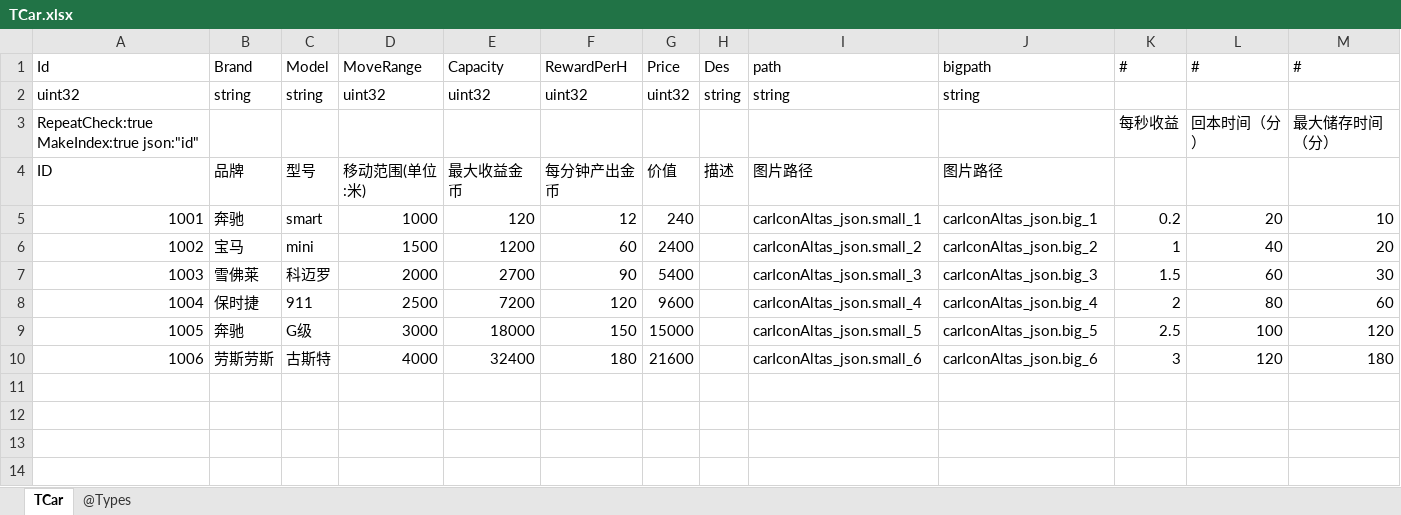
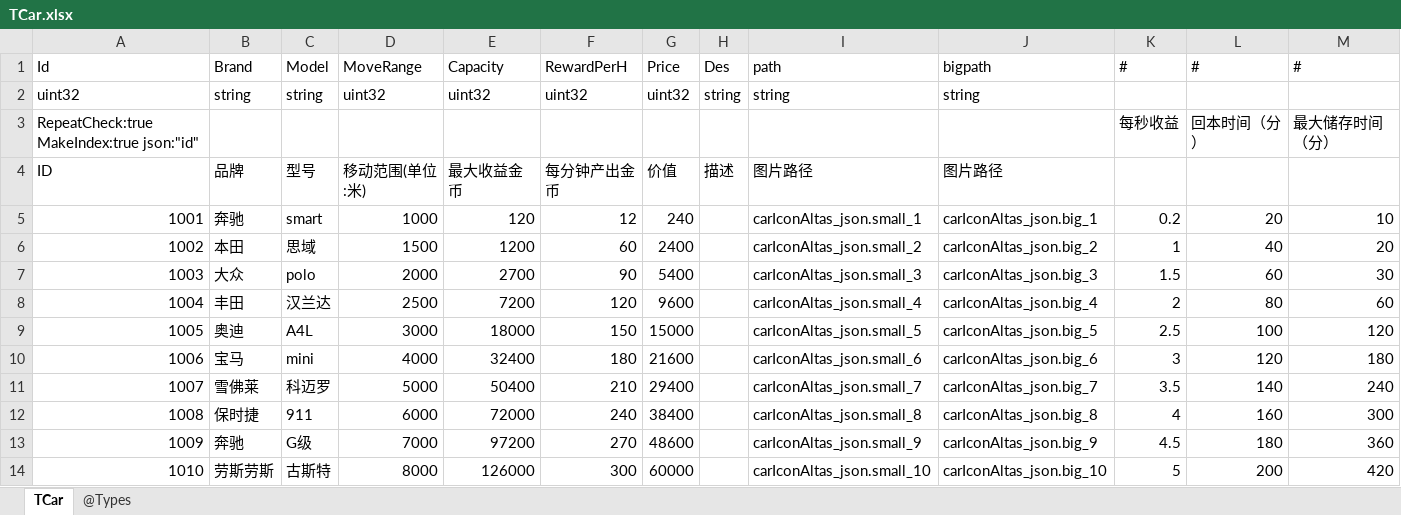
Before and after one commit to gaozhengshuang/texaspoker, an Excel workbook: docs/excel/TCar.xlsx, sheet TCar, drawn as a sheet; values as stored, in another font and other column widths than the file's, no borders; the diff names each change by its address in the sheet, - before the commit and + after, or states it on an @@ line.

Commit message:
汽车文档修改

```diff
--- a/docs/excel/TCar.xlsx (sheet TCar)
+++ b/docs/excel/TCar.xlsx (sheet TCar)
-B6 (Brand): 宝马
+B6 (Brand): 本田
-C6 (Model): mini
+C6 (Model): 思域
-B7 (Brand): 雪佛莱
+B7 (Brand): 大众
-C7 (Model): 科迈罗
+C7 (Model): polo
-B8 (Brand): 保时捷
+B8 (Brand): 丰田
-C8 (Model): 911
+C8 (Model): 汉兰达
-B9 (Brand): 奔驰
+B9 (Brand): 奥迪
-C9 (Model): G级
+C9 (Model): A4L
-B10 (Brand): 劳斯劳斯
+B10 (Brand): 宝马
-C10 (Model): 古斯特
+C10 (Model): mini
+row 11: 1007 | 雪佛莱 | 科迈罗 | 5000 | 50400 | 210 | 29400 |  | carIconAltas_json.small_7 | carIconAltas_json.big_7 | 3.5 | 140 | 240
+row 12: 1008 | 保时捷 | 911 | 6000 | 72000 | 240 | 38400 |  | carIconAltas_json.small_8 | carIconAltas_json.big_8 | 4 | 160 | 300
+row 13: 1009 | 奔驰 | G级 | 7000 | 97200 | 270 | 48600 |  | carIconAltas_json.small_9 | carIconAltas_json.big_9 | 4.5 | 180 | 360
+row 14: 1010 | 劳斯劳斯 | 古斯特 | 8000 | 126000 | 300 | 60000 |  | carIconAltas_json.small_10 | carIconAltas_json.big_10 | 5 | 200 | 420
```
